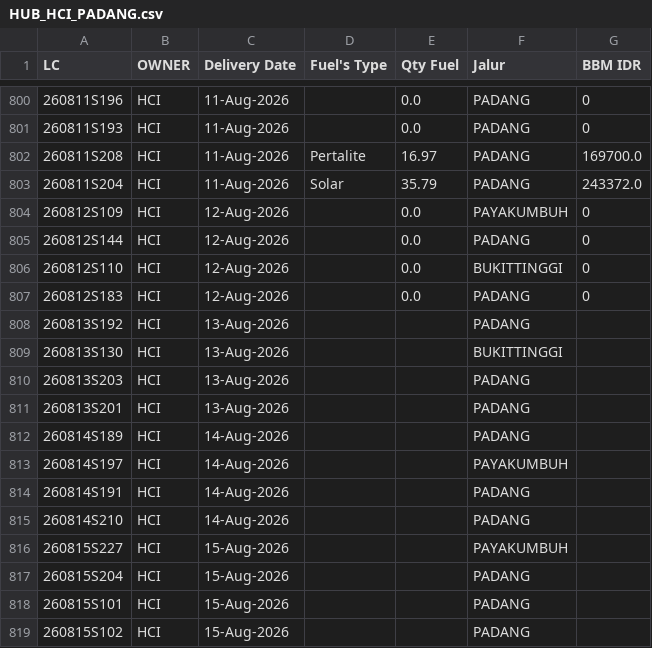
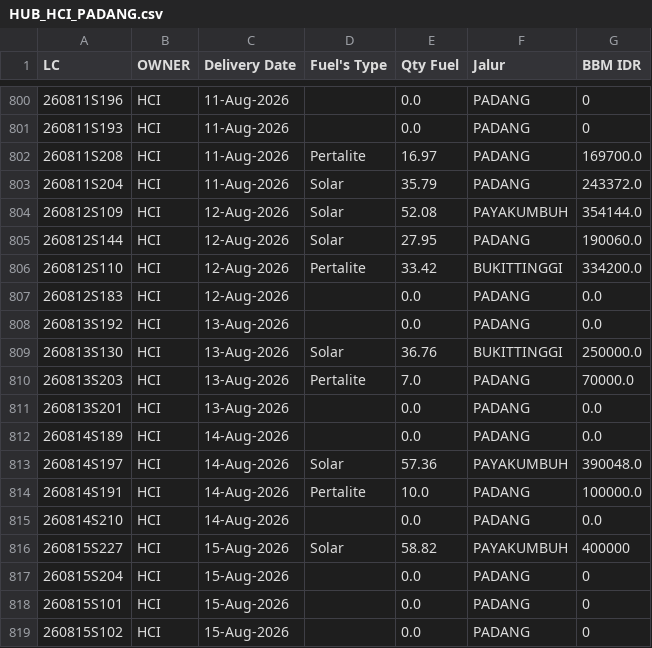
Before and after one commit to heylilyloops/Dashboard-Fuel-Usage-, a CSV file: data/HUB_HCI_PADANG.csv, drawn as a sheet; only a part is shown, gaps mark what is left out; the diff covers the shown part only; the diff names each change by its address in the sheet, - before the commit and + after, or states it on an @@ line.

```diff
--- a/data/HUB_HCI_PADANG.csv
+++ b/data/HUB_HCI_PADANG.csv
-D804:D805 (Fuel's Type): (empty)
+D804:D805 (Fuel's Type): Solar
-E804 (Qty Fuel): 0.0
+E804 (Qty Fuel): 52.08
-G804 (BBM IDR): 0
+G804 (BBM IDR): 354144.0
-E805 (Qty Fuel): 0.0
+E805 (Qty Fuel): 27.95
-G805 (BBM IDR): 0
+G805 (BBM IDR): 190060.0
-D806 (Fuel's Type): (empty)
+D806 (Fuel's Type): Pertalite
-E806 (Qty Fuel): 0.0
+E806 (Qty Fuel): 33.42
-G806 (BBM IDR): 0
+G806 (BBM IDR): 334200.0
-G807 (BBM IDR): 0
+G807 (BBM IDR): 0.0
-E808 (Qty Fuel): (empty)
+E808 (Qty Fuel): 0.0
-G808 (BBM IDR): (empty)
+G808 (BBM IDR): 0.0
-D809 (Fuel's Type): (empty)
+D809 (Fuel's Type): Solar
-E809 (Qty Fuel): (empty)
+E809 (Qty Fuel): 36.76
-G809 (BBM IDR): (empty)
+G809 (BBM IDR): 250000.0
-D810 (Fuel's Type): (empty)
+D810 (Fuel's Type): Pertalite
-E810 (Qty Fuel): (empty)
+E810 (Qty Fuel): 7.0
-G810 (BBM IDR): (empty)
+G810 (BBM IDR): 70000.0
-E811:E812 (Qty Fuel): (empty)
+E811:E812 (Qty Fuel): 0.0
-G811:G812 (BBM IDR): (empty)
+G811:G812 (BBM IDR): 0.0
-D813 (Fuel's Type): (empty)
+D813 (Fuel's Type): Solar
-E813 (Qty Fuel): (empty)
+E813 (Qty Fuel): 57.36
-G813 (BBM IDR): (empty)
+G813 (BBM IDR): 390048.0
-D814 (Fuel's Type): (empty)
+D814 (Fuel's Type): Pertalite
-E814 (Qty Fuel): (empty)
+E814 (Qty Fuel): 10.0
-G814 (BBM IDR): (empty)
+G814 (BBM IDR): 100000.0
-E815 (Qty Fuel): (empty)
+E815 (Qty Fuel): 0.0
-G815 (BBM IDR): (empty)
+G815 (BBM IDR): 0.0
-D816 (Fuel's Type): (empty)
+D816 (Fuel's Type): Solar
-E816 (Qty Fuel): (empty)
+E816 (Qty Fuel): 58.82
-G816 (BBM IDR): (empty)
+G816 (BBM IDR): 400000
-E817:E819 (Qty Fuel): (empty)
+E817:E819 (Qty Fuel): 0.0
-G817:G819 (BBM IDR): (empty)
+G817:G819 (BBM IDR): 0
```
Also changed, not shown: 4 added rows elsewhere in this file, data/BKS_HCI_JAMBI.csv, data/HCI_CIKUPA.csv, 16 other files.
